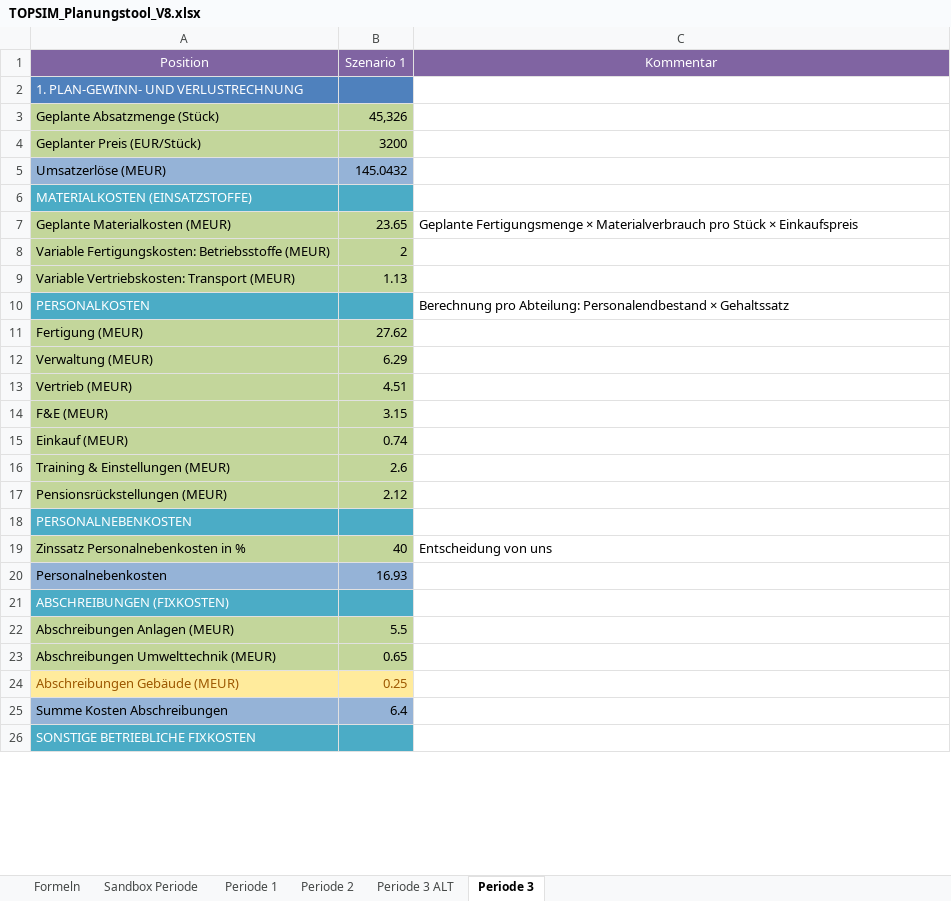
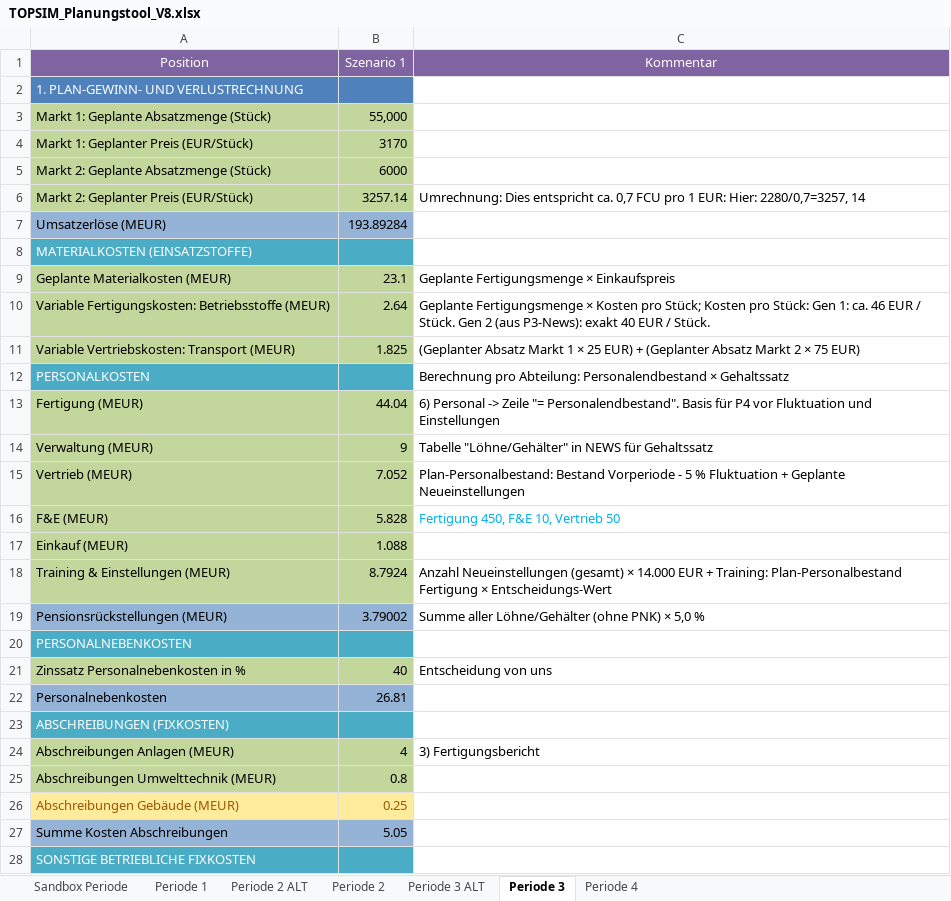
Before and after one commit to bastiank5/FinancePlanningTool_BusinessSimulation, an Excel workbook: TOPSIM_Planungstool_V8.xlsx, sheet Periode 3, drawn as a sheet; only a part is shown; values as stored, in another font and other column widths than the file's, no borders; removed rows and columns are numbered as before the commit, all else as after; the diff covers the shown part only; the diff names each change by its address in the sheet, - before the commit and + after, or states it on an @@ line.

Commit message:
Updated to period 3

```diff
--- a/TOPSIM_Planungstool_V8.xlsx (sheet Periode 3)
+++ b/TOPSIM_Planungstool_V8.xlsx (sheet Periode 3)
-sheet tab: Formeln
+sheet tab: Periode 2 ALT
+sheet tab: Periode 4
-row 3: Geplante Absatzmenge (Stück) | 45,326
-row 4: Geplanter Preis (EUR/Stück) | 3200
+row 3: Markt 1: Geplante Absatzmenge (Stück) | 55,000
+row 4: Markt 1: Geplanter Preis (EUR/Stück) | 3170
+row 5: Markt 2: Geplante Absatzmenge (Stück) | 6000
+row 6: Markt 2: Geplanter Preis (EUR/Stück) | 3257.14 | Umrechnung: Dies entspricht ca. 0,7 FCU pro 1 EUR: Hier: 2280/0,7=3257, 14
-B7 (Szenario 1): 145.0432
+B7 (Szenario 1): 193.89284
-B9 (Szenario 1): 23.65
+B9 (Szenario 1): 23.1
-C9 (Kommentar): …Fertigungsmenge × Materialverbrauch pro Stück × Einkaufspreis
+C9 (Kommentar): …Fertigungsmenge × Einkaufspreis
-B10 (Szenario 1): 2
+B10 (Szenario 1): 2.64
-C10 (Kommentar): (empty)
+C10 (Kommentar): Geplante Fertigungsmenge × Kosten pro Stück; Kosten pro Stück: Gen 1: ca. 46 EUR / Stück. Gen 2 (aus P3-News): exakt 40 EUR / Stück.
-B11 (Szenario 1): 1.13
+B11 (Szenario 1): 1.825
-C11 (Kommentar): (empty)
+C11 (Kommentar): (Geplanter Absatz Markt 1 × 25 EUR) + (Geplanter Absatz Markt 2 × 75 EUR)
-B13 (Szenario 1): 27.62
+B13 (Szenario 1): 44.04
-C13 (Kommentar): (empty)
+C13 (Kommentar): 6) Personal -> Zeile "= Personalendbestand". Basis für P4 vor Fluktuation und Einstellungen
-B14 (Szenario 1): 6.29
+B14 (Szenario 1): 9
-C14 (Kommentar): (empty)
+C14 (Kommentar): Tabelle "Löhne/Gehälter" in NEWS für Gehaltssatz
-B15 (Szenario 1): 4.51
+B15 (Szenario 1): 7.052
-C15 (Kommentar): (empty)
+C15 (Kommentar): Plan-Personalbestand: Bestand Vorperiode - 5 % Fluktuation + Geplante Neueinstellungen
-B16 (Szenario 1): 3.15
+B16 (Szenario 1): 5.828
-C16 (Kommentar): (empty)
+C16 (Kommentar): Fertigung 450, F&E 10, Vertrieb 50
-B17 (Szenario 1): 0.74
+B17 (Szenario 1): 1.088
-B18 (Szenario 1): 2.6
+B18 (Szenario 1): 8.7924
-C18 (Kommentar): (empty)
+C18 (Kommentar): Anzahl Neueinstellungen (gesamt) × 14.000 EUR + Training: Plan-Personalbestand Fertigung × Entscheidungs-Wert
-A19:B19 fill: #C3D69B
+A19:B19 fill: #95B3D7
-B19 (Szenario 1): 2.12
+B19 (Szenario 1): 3.79002
-C19 (Kommentar): (empty)
+C19 (Kommentar): Summe aller Löhne/Gehälter (ohne PNK) × 5,0 %
-B22 (Szenario 1): 16.93
+B22 (Szenario 1): 26.81
-B24 (Szenario 1): 5.5
+B24 (Szenario 1): 4
-C24 (Kommentar): (empty)
+C24 (Kommentar): 3) Fertigungsbericht
-B25 (Szenario 1): 0.65
+B25 (Szenario 1): 0.8
-B27 (Szenario 1): 6.4
+B27 (Szenario 1): 5.05
```
Also changed, not shown: 2 added rows, 1 removed row, 55 edited cells and cell formats elsewhere in this sheet, sheet Periode 2, formulas that keep their value, 2 other files.
